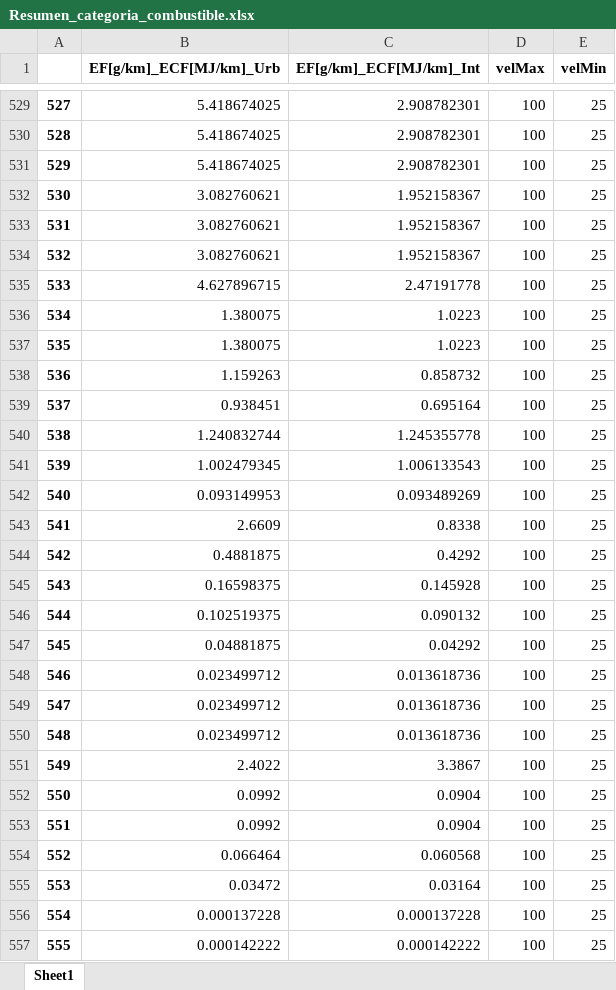
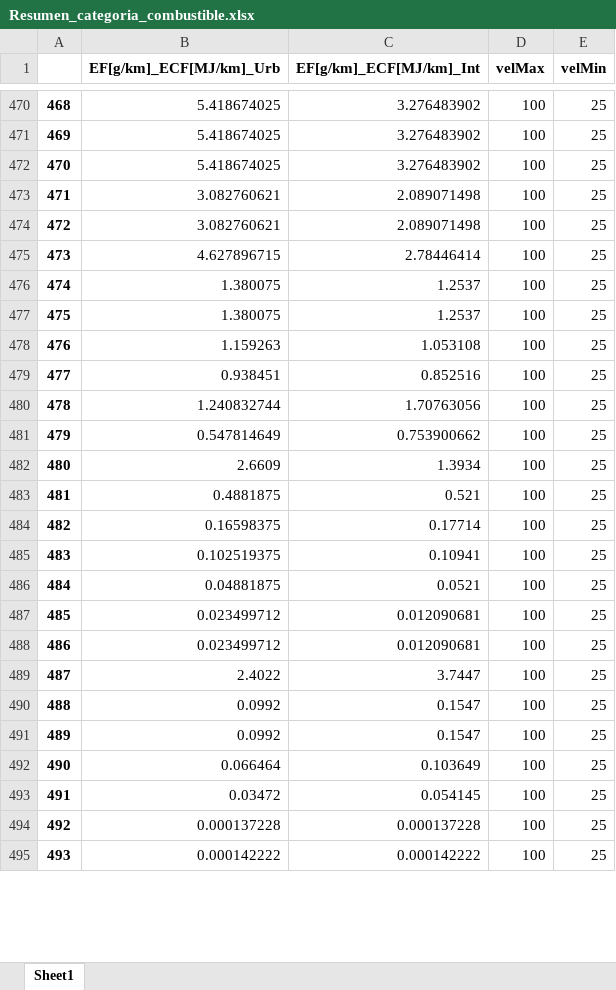
Before and after one commit to Ignvz/copert_5, an Excel workbook: Resumen_categoria_combustible.xlsx, sheet Sheet1, drawn as a sheet; only a part is shown, gaps mark what is left out; values as stored, in another font and other column widths than the file's, no borders; removed rows and columns are numbered as before the commit, all else as after; the diff covers the shown part only; the diff names each change by its address in the sheet, - before the commit and + after, or states it on an @@ line.

```diff
--- a/Resumen_categoria_combustible.xlsx (sheet Sheet1)
+++ b/Resumen_categoria_combustible.xlsx (sheet Sheet1)
@@ column A renumbered from row 8 down @@
-C470:C472 (EF[g/km]_ECF[MJ/km]_Int): 2.908782301
+C470:C472 (EF[g/km]_ECF[MJ/km]_Int): 3.276483902
-C473:C474 (EF[g/km]_ECF[MJ/km]_Int): 1.952158367
+C473:C474 (EF[g/km]_ECF[MJ/km]_Int): 2.089071498
-row 534: 532 | 3.082760621 | 1.952158367 | 100 | 25
-C475 (EF[g/km]_ECF[MJ/km]_Int): 2.47191778
+C475 (EF[g/km]_ECF[MJ/km]_Int): 2.78446414
-C476:C477 (EF[g/km]_ECF[MJ/km]_Int): 1.0223
+C476:C477 (EF[g/km]_ECF[MJ/km]_Int): 1.2537
-C478 (EF[g/km]_ECF[MJ/km]_Int): 0.858732
+C478 (EF[g/km]_ECF[MJ/km]_Int): 1.053108
-C479 (EF[g/km]_ECF[MJ/km]_Int): 0.695164
+C479 (EF[g/km]_ECF[MJ/km]_Int): 0.852516
-C480 (EF[g/km]_ECF[MJ/km]_Int): 1.245355778
+C480 (EF[g/km]_ECF[MJ/km]_Int): 1.70763056
-B481 (EF[g/km]_ECF[MJ/km]_Urb): 1.002479345
+B481 (EF[g/km]_ECF[MJ/km]_Urb): 0.547814649
-C481 (EF[g/km]_ECF[MJ/km]_Int): 1.006133543
+C481 (EF[g/km]_ECF[MJ/km]_Int): 0.753900662
-row 542: 540 | 0.093149953 | 0.093489269 | 100 | 25
-C482 (EF[g/km]_ECF[MJ/km]_Int): 0.8338
+C482 (EF[g/km]_ECF[MJ/km]_Int): 1.3934
-C483 (EF[g/km]_ECF[MJ/km]_Int): 0.4292
+C483 (EF[g/km]_ECF[MJ/km]_Int): 0.521
-C484 (EF[g/km]_ECF[MJ/km]_Int): 0.145928
+C484 (EF[g/km]_ECF[MJ/km]_Int): 0.17714
-C485 (EF[g/km]_ECF[MJ/km]_Int): 0.090132
+C485 (EF[g/km]_ECF[MJ/km]_Int): 0.10941
-C486 (EF[g/km]_ECF[MJ/km]_Int): 0.04292
+C486 (EF[g/km]_ECF[MJ/km]_Int): 0.0521
-C487:C488 (EF[g/km]_ECF[MJ/km]_Int): 0.013618736
+C487:C488 (EF[g/km]_ECF[MJ/km]_Int): 0.012090681
-row 550: 548 | 0.023499712 | 0.013618736 | 100 | 25
-C489 (EF[g/km]_ECF[MJ/km]_Int): 3.3867
+C489 (EF[g/km]_ECF[MJ/km]_Int): 3.7447
-C490:C491 (EF[g/km]_ECF[MJ/km]_Int): 0.0904
+C490:C491 (EF[g/km]_ECF[MJ/km]_Int): 0.1547
-C492 (EF[g/km]_ECF[MJ/km]_Int): 0.060568
+C492 (EF[g/km]_ECF[MJ/km]_Int): 0.103649
-C493 (EF[g/km]_ECF[MJ/km]_Int): 0.03164
+C493 (EF[g/km]_ECF[MJ/km]_Int): 0.054145
```
Also changed, not shown: 79 removed rows and 281 edited cells elsewhere in this sheet, CH4_reducido.xlsx, CO2_reducido.xlsx, 8 other files.
